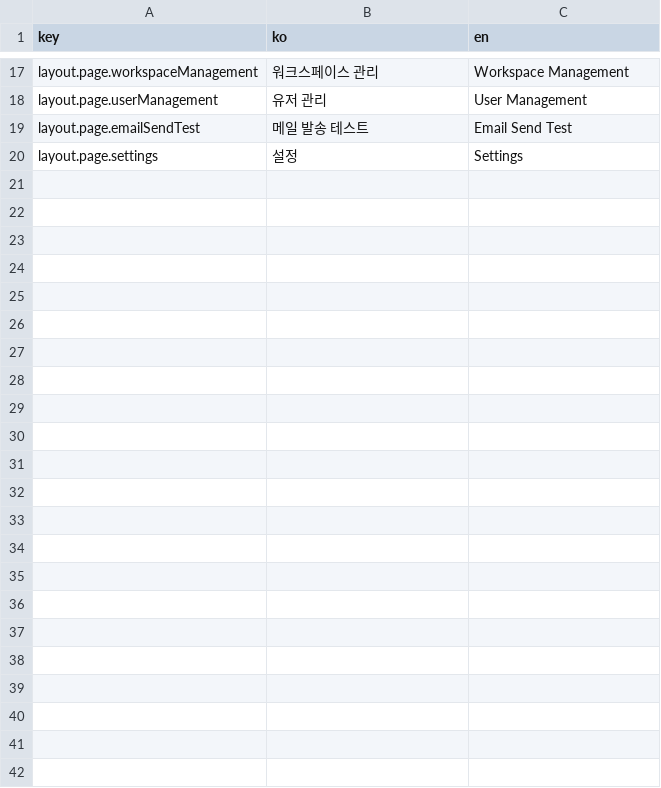
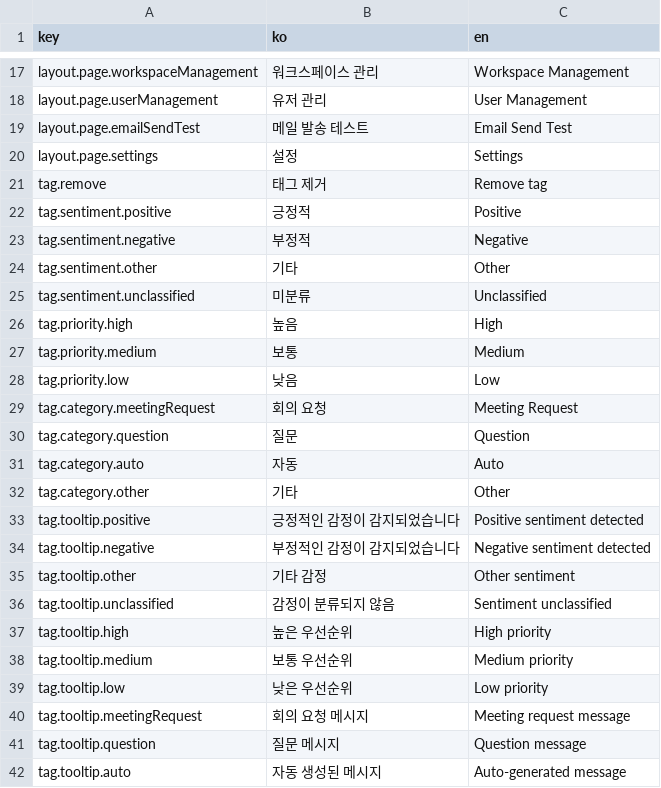
Before and after one commit to iyeaaa/loki-reference-skill, a CSV file: admin/locales/common.csv, drawn as a sheet; only a part is shown, gaps mark what is left out.

Commit message:
feat: add Tag component library with Storybook
- Create Tag component with 11 variants (sentiment, priority, category)
- Add size variants (small, medium) and removable functionality
- Create TagList wrapper component with flexible layout options
- Configure Storybook 8.6.14 with dark mode and i18n support
- Add comprehensive stories showcasing all tag variants
- Implement Korean/English i18n translations for tag labels
- Support tooltips, animations, and full keyboard accessibility
- Add dark mode color variations for all tag types

Closes #140

```diff
--- a/admin/locales/common.csv
+++ b/admin/locales/common.csv
@@ -20 +20,23 @@ layout.page.emailSendTest,메일 발송 테스트,Email Send Test
 layout.page.settings,설정,Settings
+tag.remove,태그 제거,Remove tag
+tag.sentiment.positive,긍정적,Positive
+tag.sentiment.negative,부정적,Negative
+tag.sentiment.other,기타,Other
+tag.sentiment.unclassified,미분류,Unclassified
+tag.priority.high,높음,High
+tag.priority.medium,보통,Medium
+tag.priority.low,낮음,Low
+tag.category.meetingRequest,회의 요청,Meeting Request
+tag.category.question,질문,Question
+tag.category.auto,자동,Auto
+tag.category.other,기타,Other
+tag.tooltip.positive,긍정적인 감정이 감지되었습니다,Positive sentiment detected
+tag.tooltip.negative,부정적인 감정이 감지되었습니다,Negative sentiment detected
+tag.tooltip.other,기타 감정,Other sentiment
+tag.tooltip.unclassified,감정이 분류되지 않음,Sentiment unclassified
+tag.tooltip.high,높은 우선순위,High priority
+tag.tooltip.medium,보통 우선순위,Medium priority
+tag.tooltip.low,낮은 우선순위,Low priority
+tag.tooltip.meetingRequest,회의 요청 메시지,Meeting request message
+tag.tooltip.question,질문 메시지,Question message
+tag.tooltip.auto,자동 생성된 메시지,Auto-generated message
```
Also changed, not shown: 8 other files.
